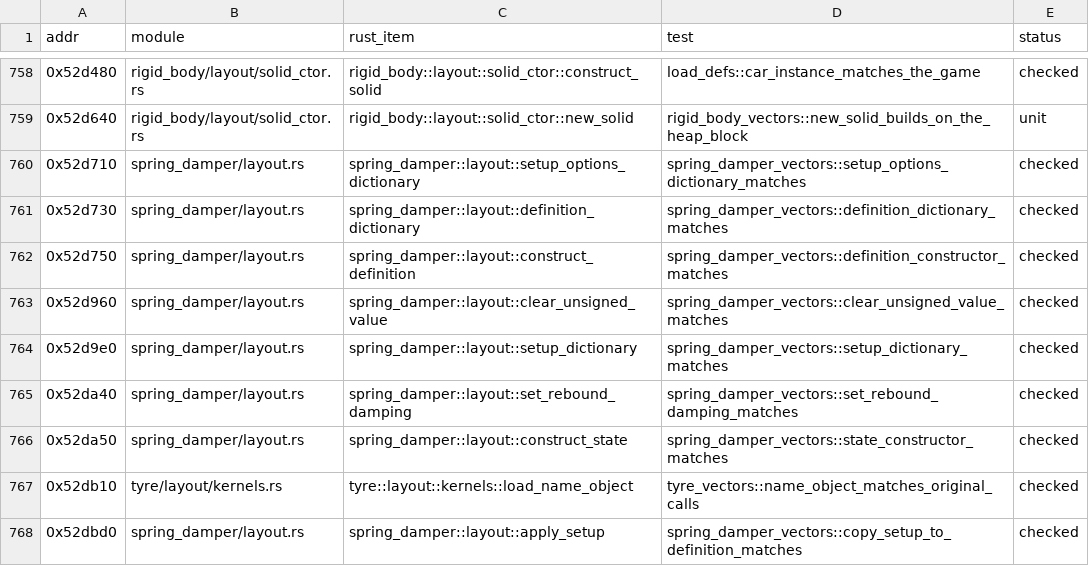
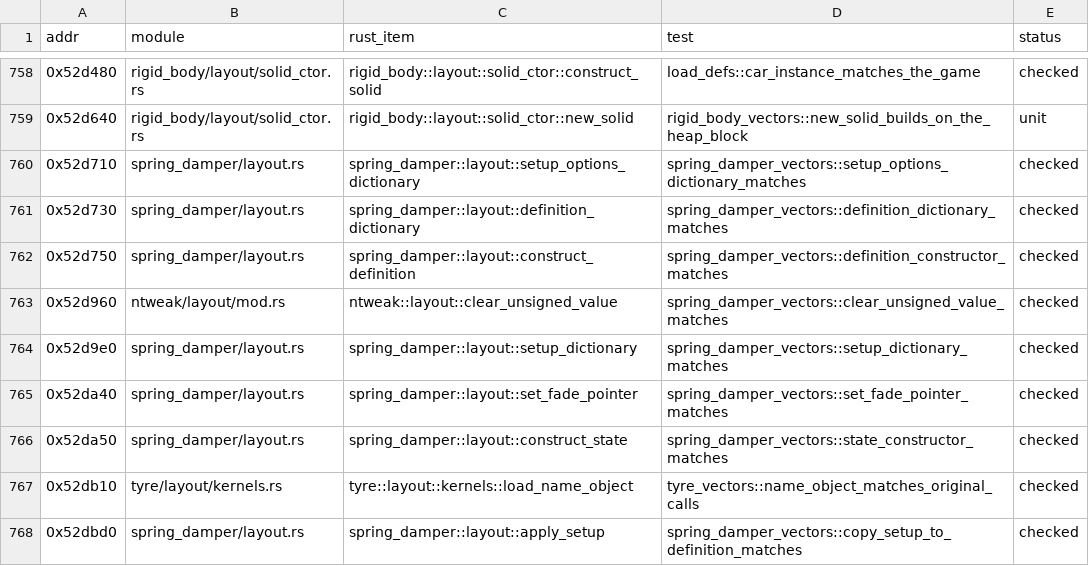
Before and after one commit to JodusNodus/rerbr, a CSV file: crates/rbr-physics/ports.csv, drawn as a sheet; only a part is shown, gaps mark what is left out.

Commit message:
spring_damper: the strut store and the damper kernels' blocks are two traits; CU32Value::Clear in ntweak; SetUnk10 is the strut's fade pointer setter

```diff
--- a/crates/rbr-physics/ports.csv
+++ b/crates/rbr-physics/ports.csv
@@ -762,5 +762,5 @@ addr,module,rust_item,test,status
 0x52d750,spring_damper/layout.rs,spring_damper::layout::construct_definition,spring_damper_vectors::definition_constructor_matches,checked
-0x52d960,spring_damper/layout.rs,spring_damper::layout::clear_unsigned_value,spring_damper_vectors::clear_unsigned_value_matches,checked
+0x52d960,ntweak/layout/mod.rs,ntweak::layout::clear_unsigned_value,spring_damper_vectors::clear_unsigned_value_matches,checked
 0x52d9e0,spring_damper/layout.rs,spring_damper::layout::setup_dictionary,spring_damper_vectors::setup_dictionary_matches,checked
-0x52da40,spring_damper/layout.rs,spring_damper::layout::set_rebound_damping,spring_damper_vectors::set_rebound_damping_matches,checked
+0x52da40,spring_damper/layout.rs,spring_damper::layout::set_fade_pointer,spring_damper_vectors::set_fade_pointer_matches,checked
 0x52da50,spring_damper/layout.rs,spring_damper::layout::construct_state,spring_damper_vectors::state_constructor_matches,checked
```
Also changed, not shown: 11 other files.
